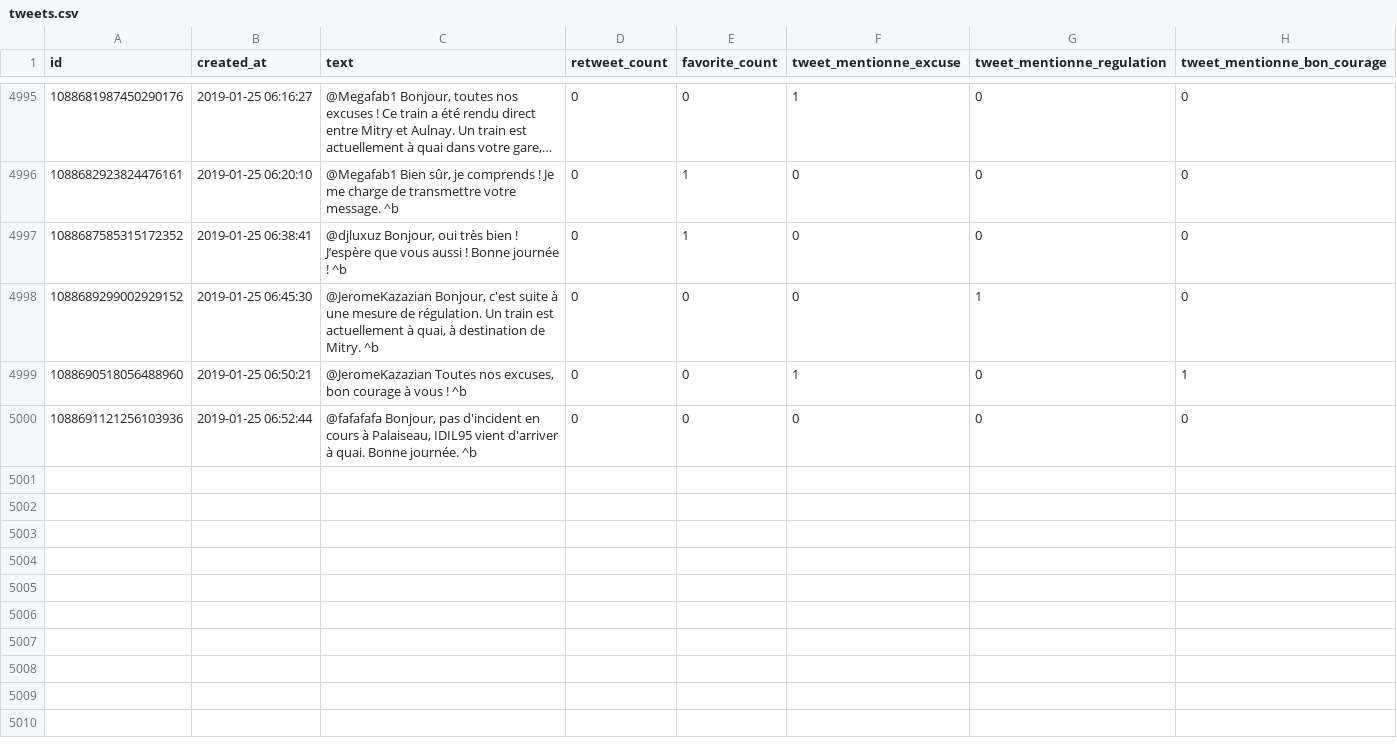
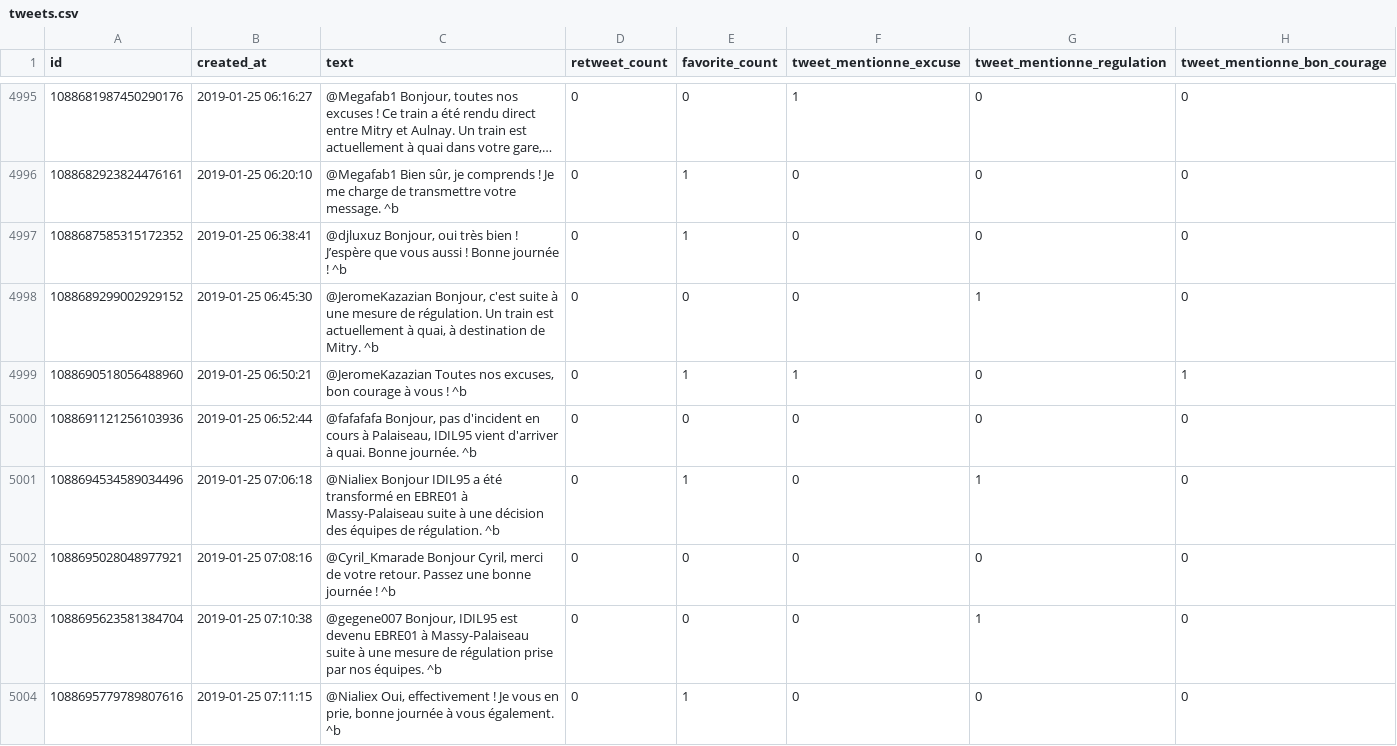
Before and after one commit to AntoineAugusti/tweets-rerb, a CSV file: tweets.csv, drawn as a sheet; only a part is shown, gaps mark what is left out; long unchanged cells end in …; the diff covers the shown part only; the diff names each change by its address in the sheet, - before the commit and + after, or states it on an @@ line.

Commit message:
New tweets at 2019-01-25T08:00:37Z [skip ci]

```diff
--- a/tweets.csv
+++ b/tweets.csv
-E4999 (favorite_count): 0
+E4999 (favorite_count): 1
+row 5001: 1088694534589034496 | 2019-01-25 07:06:18 | @Nialiex Bonjour IDIL95 a été transformé en EBRE01 à Massy-Palaiseau suite à une décision des équipes de régulation. ^b | 0 | 1 | 0 | 1 | 0
+row 5002: 1088695028048977921 | 2019-01-25 07:08:16 | @Cyril_Kmarade Bonjour Cyril, merci de votre retour. Passez une bonne journée ! ^b | 0 | 0 | 0 | 0 | 0
+row 5003: 1088695623581384704 | 2019-01-25 07:10:38 | @gegene007 Bonjour, IDIL95 est devenu EBRE01 à Massy-Palaiseau suite à une mesure de régulation prise par nos équipes. ^b | 0 | 0 | 0 | 1 | 0
+row 5004: 1088695779789807616 | 2019-01-25 07:11:15 | @Nialiex Oui, effectivement ! Je vous en prie, bonne journée à vous également. ^b | 0 | 1 | 0 | 0 | 0
```
Also changed, not shown: 5 added rows, 3 moved rows and 1 edited cell elsewhere in this file.
